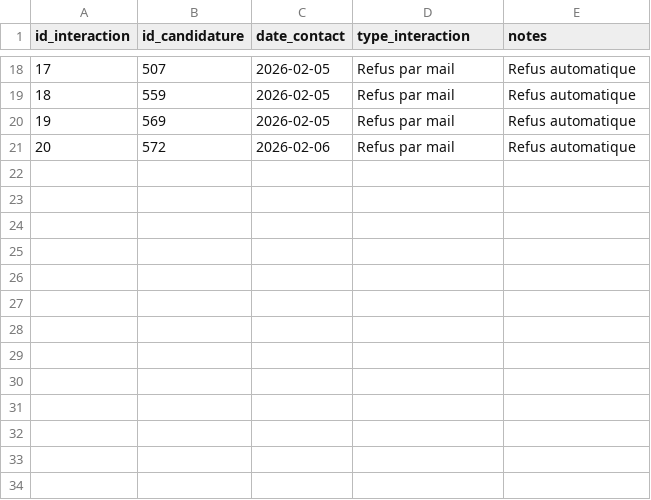
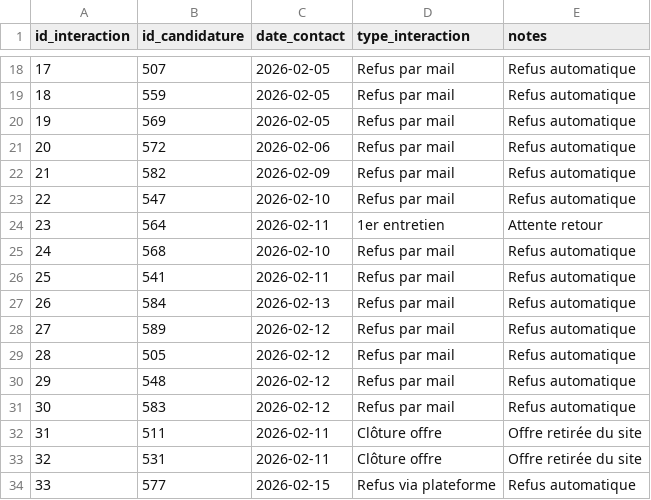
Before and after one commit to sbretton-ops/Job_search_data_pipeline, a CSV file: Suivi_candidatures/Data/Suivi_Candidatures_Data - interactions.csv (was Suivi_candidatures/Suivi_Candidatures_Data - interactions.csv), drawn as a sheet; only a part is shown, gaps mark what is left out; the diff names each change by its address in the sheet, - before the commit and + after, or states it on an @@ line.

```diff
--- a/Suivi_candidatures/Suivi_Candidatures_Data - interactions.csv
+++ b/Suivi_candidatures/Data/Suivi_Candidatures_Data - interactions.csv
+row 22: 21 | 582 | 2026-02-09 | Refus par mail | Refus automatique
+row 23: 22 | 547 | 2026-02-10 | Refus par mail | Refus automatique
+row 24: 23 | 564 | 2026-02-11 | 1er entretien | Attente retour
+row 25: 24 | 568 | 2026-02-10 | Refus par mail | Refus automatique
+row 26: 25 | 541 | 2026-02-11 | Refus par mail | Refus automatique
+row 27: 26 | 584 | 2026-02-13 | Refus par mail | Refus automatique
+row 28: 27 | 589 | 2026-02-12 | Refus par mail | Refus automatique
+row 29: 28 | 505 | 2026-02-12 | Refus par mail | Refus automatique
+row 30: 29 | 548 | 2026-02-12 | Refus par mail | Refus automatique
+row 31: 30 | 583 | 2026-02-12 | Refus par mail | Refus automatique
+row 32: 31 | 511 | 2026-02-11 | Clôture offre | Offre retirée du site
+row 33: 32 | 531 | 2026-02-11 | Clôture offre | Offre retirée du site
+row 34: 33 | 577 | 2026-02-15 | Refus via plateforme | Refus automatique
```
Also changed, not shown: Suivi_candidatures/Data/Suivi_Candidatures_Data - candidatures.csv, Suivi_candidatures/Data/Suivi_Candidatures_Data - entreprises.csv, 5 other files.
